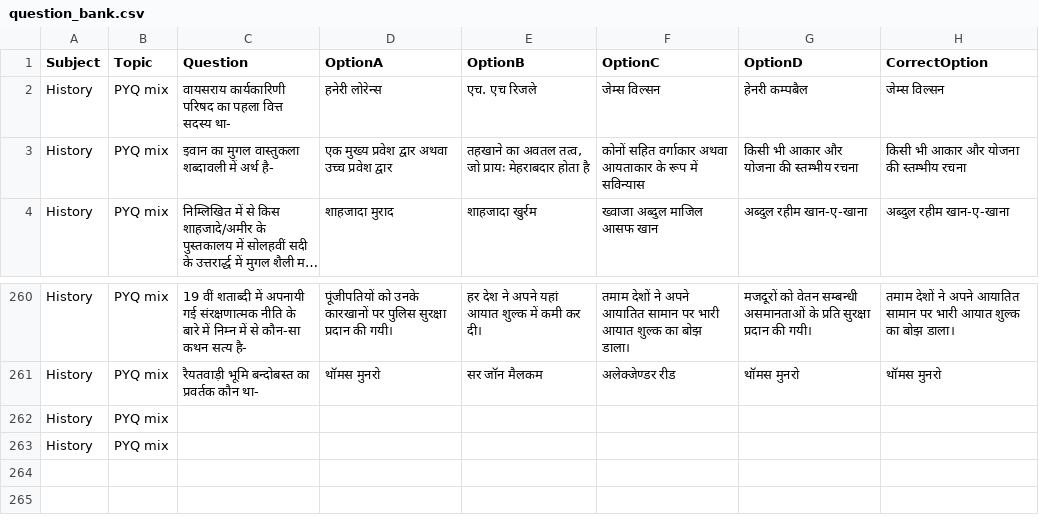
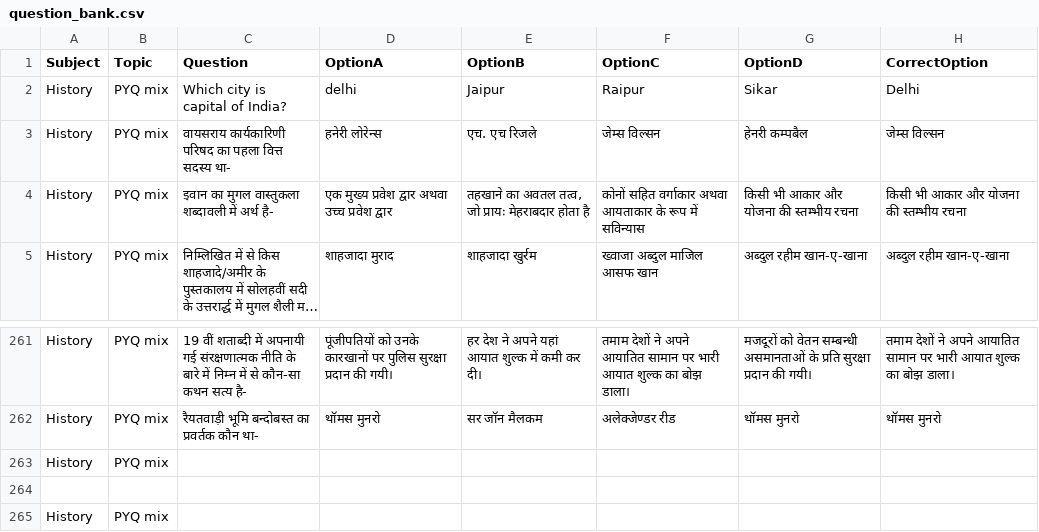
Before and after one commit to opkukna1/History, a CSV file: assets/question_bank.csv, drawn as a sheet; only a part is shown, gaps mark what is left out; long unchanged cells end in ….

Commit message:
Update question_bank.csv

```diff
--- a/assets/question_bank.csv
+++ b/assets/question_bank.csv
@@ -1,2 +1,3 @@
 Subject,Topic,Question,OptionA,OptionB,OptionC,OptionD,CorrectOption
+History,PYQ mix,Which city is capital of India?,delhi,Jaipur,Raipur,Sikar,Delhi
 History,PYQ mix,वायसराय कार्यकारिणी परिषद का पहला वित्त सदस्य था-,हनेरी लोरेन्स,एच. एच रिजले,जेम्स विल्सन,हेनरी कम्पबैल,जेम्स विल्सन
@@ -262,2 +263,3 @@ History,PYQ mix,रैयतवाड़ी भूमि बन्दोबस
 History,PYQ mix,,,,,,
+
 History,PYQ mix,,,,,,
```
